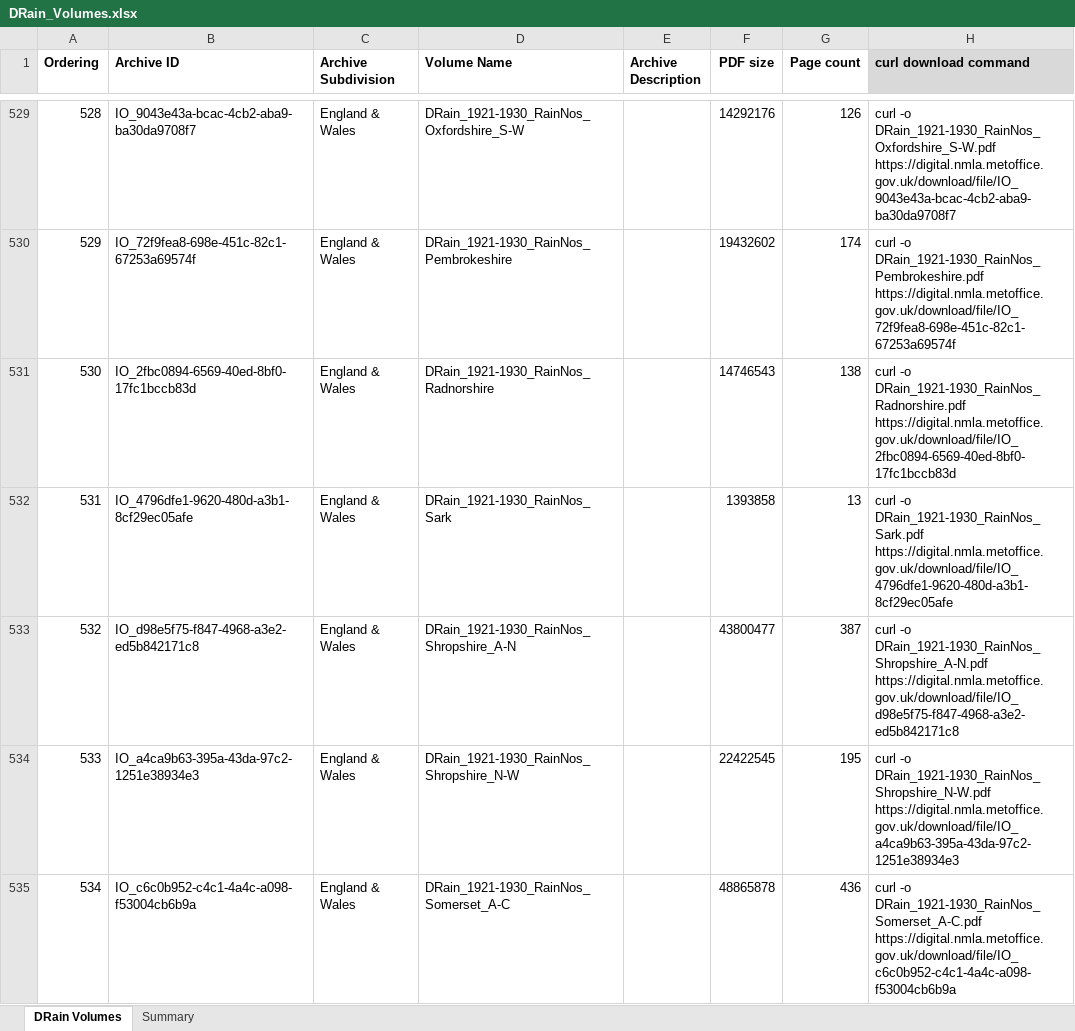
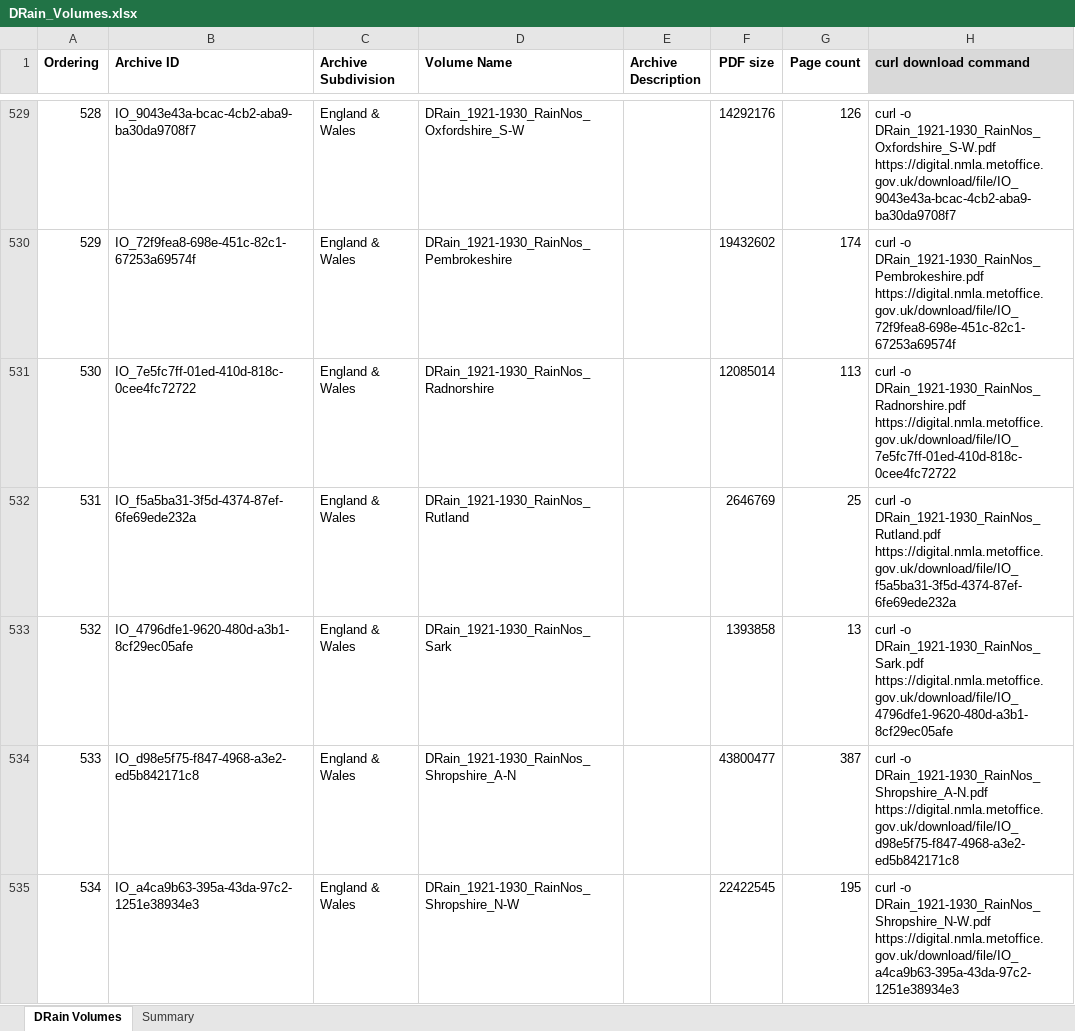
Before and after one commit to rjmeats/DailyRainfall, an Excel workbook: DRain_Volumes.xlsx, sheet DRain Volumes, drawn as a sheet; only a part is shown, gaps mark what is left out; the shorter side is filled out with more unchanged rows; values as stored, in another font and other column widths than the file's, no borders; addresses are those after the commit; the diff names each change by its address in the sheet, - before the commit and + after, or states it on an @@ line.

Commit message:
Met Office split of a DRain volume

```diff
--- a/DRain_Volumes.xlsx (sheet DRain Volumes)
+++ b/DRain_Volumes.xlsx (sheet DRain Volumes)
-B531 (Archive ID): IO_2fbc0894-6569-40ed-8bf0-17fc1bccb83d
+B531 (Archive ID): IO_7e5fc7ff-01ed-410d-818c-0cee4fc72722
-F531 (PDF size): 14746543
+F531 (PDF size): 12085014
-G531 (Page count): 138
+G531 (Page count): 113
-H531 (curl download command): …-o DRain_1921-1930_RainNos_Radnorshire.pdf https://digital.nmla.metoffice.gov.uk/download/file/IO_2fbc0894-6569-40ed-8bf0-17fc1bccb83d
+H531 (curl download command): …-o DRain_1921-1930_RainNos_Radnorshire.pdf https://digital.nmla.metoffice.gov.uk/download/file/IO_7e5fc7ff-01ed-410d-818c-0cee4fc72722
+row 532: 531 | IO_f5a5ba31-3f5d-4374-87ef-6fe69ede232a | England & Wales | DRain_1921-1930_RainNos_Rutland |  | 2646769 | 25 | curl -o DRain_1921-1930_RainNos_Rutland.pdf https://digital.nmla.metoffice.gov.uk/download/file/IO_f5a5ba31-3f5d-4374-87ef-6fe69ede232a
@@ column A (Ordering) renumbered from row 533 down @@
```
Also changed, not shown: sheet Summary, formulas that keep their value, 3 other files.
